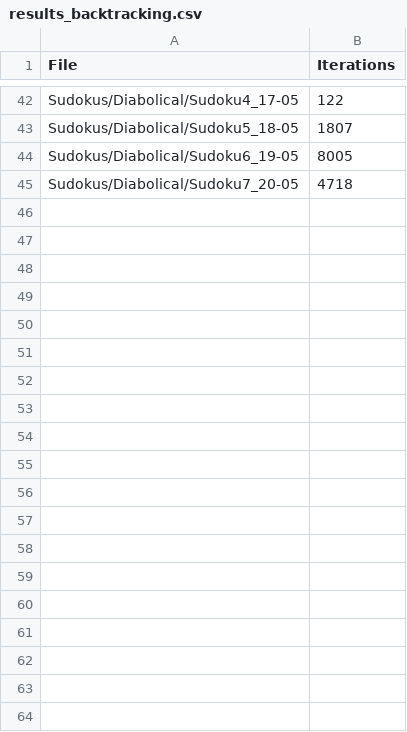
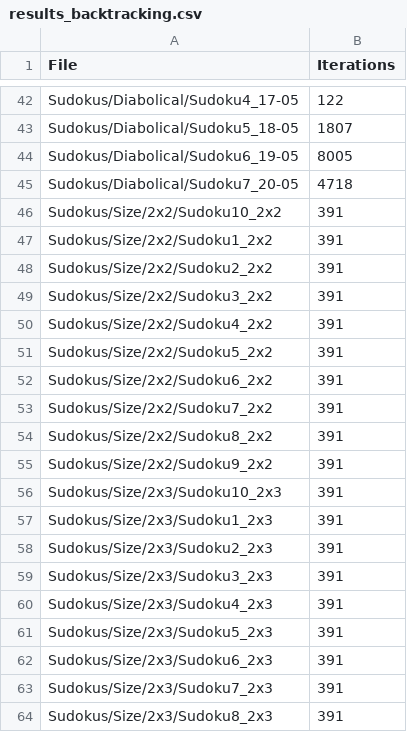
Before and after one commit to VisusLP/TAC_SudokuSolver, a CSV file: results_backtracking.csv, drawn as a sheet; only a part is shown, gaps mark what is left out; the diff covers the shown part only.

```diff
--- a/results_backtracking.csv
+++ b/results_backtracking.csv
@@ -45 +45,20 @@ Sudokus/Diabolical/Sudoku6_19-05,8005
 Sudokus/Diabolical/Sudoku7_20-05,4718
+Sudokus/Size/2x2/Sudoku10_2x2,391
+Sudokus/Size/2x2/Sudoku1_2x2,391
+Sudokus/Size/2x2/Sudoku2_2x2,391
+Sudokus/Size/2x2/Sudoku3_2x2,391
+Sudokus/Size/2x2/Sudoku4_2x2,391
+Sudokus/Size/2x2/Sudoku5_2x2,391
+Sudokus/Size/2x2/Sudoku6_2x2,391
+Sudokus/Size/2x2/Sudoku7_2x2,391
+Sudokus/Size/2x2/Sudoku8_2x2,391
+Sudokus/Size/2x2/Sudoku9_2x2,391
+Sudokus/Size/2x3/Sudoku10_2x3,391
+Sudokus/Size/2x3/Sudoku1_2x3,391
+Sudokus/Size/2x3/Sudoku2_2x3,391
+Sudokus/Size/2x3/Sudoku3_2x3,391
+Sudokus/Size/2x3/Sudoku4_2x3,391
+Sudokus/Size/2x3/Sudoku5_2x3,391
+Sudokus/Size/2x3/Sudoku6_2x3,391
+Sudokus/Size/2x3/Sudoku7_2x3,391
+Sudokus/Size/2x3/Sudoku8_2x3,391
```
Also changed, not shown: 62 added rows elsewhere in this file, results_Knuth.csv, 6 other files.
